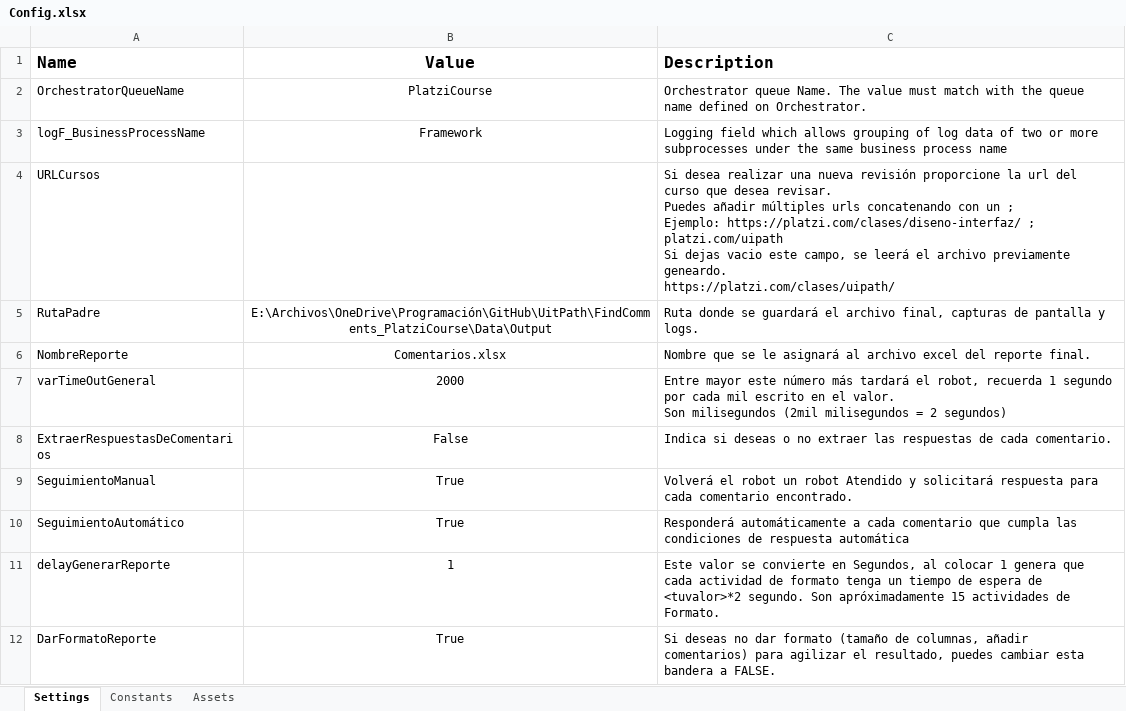
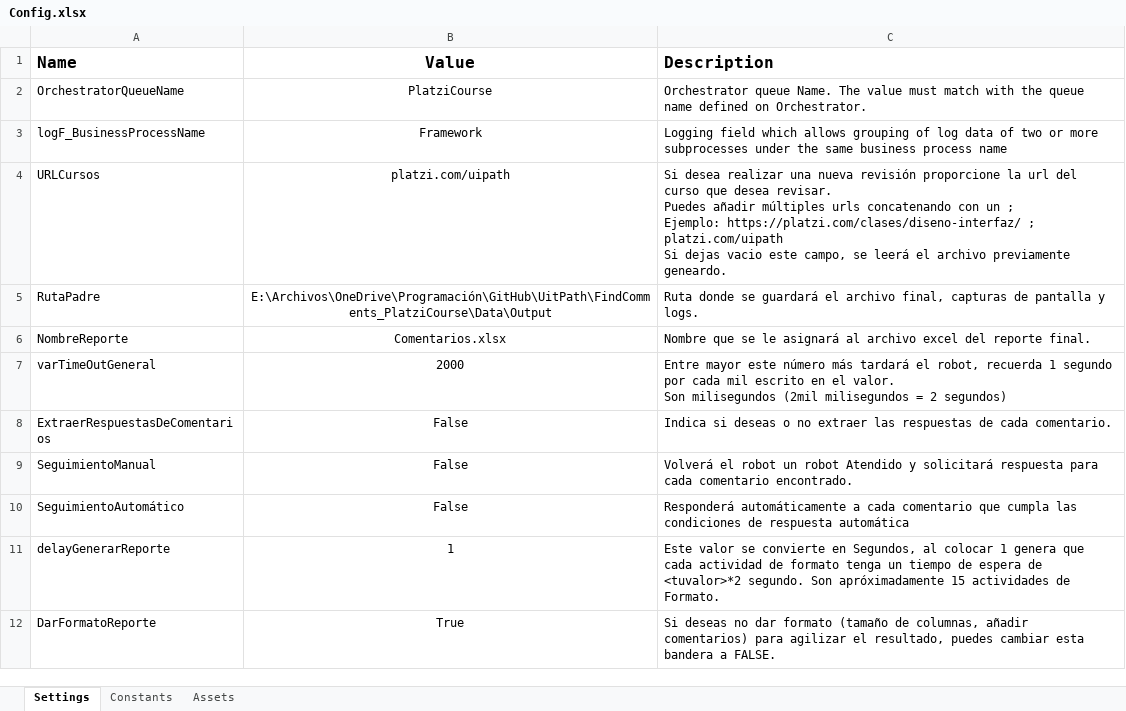
Before and after one commit to JFEspanolito/FindComments_PlatziCourse_UiPath, an Excel workbook: Data/Config.xlsx, sheet Settings, drawn as a sheet; only a part is shown; values as stored, in another font and other column widths than the file's, no borders; ↵ is a line break in a cell; the diff names each change by its address in the sheet, - before the commit and + after, or states it on an @@ line.

```diff
--- a/Data/Config.xlsx (sheet Settings)
+++ b/Data/Config.xlsx (sheet Settings)
-B4 (Value): (empty)
+B4 (Value): platzi.com/uipath
-C4 (Description): …previamente geneardo. ↵ https://platzi.com/clases/uipath/
+C4 (Description): …previamente geneardo.
-B9:B10 (Value): True
+B9:B10 (Value): False
```
Also changed, not shown: Data/Output/Comentarios.xlsx, 8 other files.
